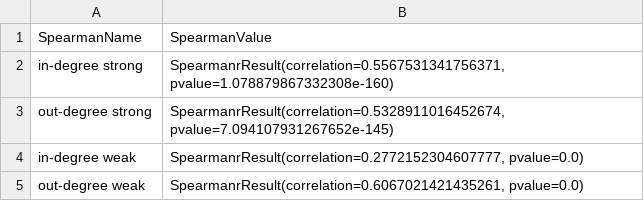
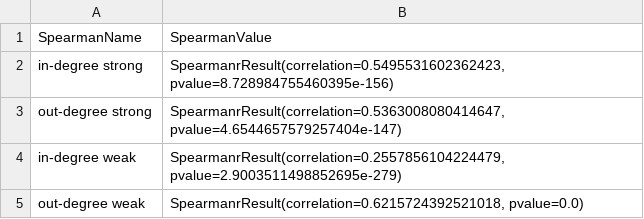
Before and after one commit to pasqualinodipilla/Software-Computing, a CSV file: Data/TableSpearman/Spearman.csv, drawn as a sheet.

```diff
--- a/Data/TableSpearman/Spearman.csv
+++ b/Data/TableSpearman/Spearman.csv
@@ -1,5 +1,5 @@
 SpearmanName,SpearmanValue
-in-degree strong,"SpearmanrResult(correlation=0.5567531341756371, pvalue=1.078879867332308e-160)"
-out-degree strong,"SpearmanrResult(correlation=0.5328911016452674, pvalue=7.094107931267652e-145)"
-in-degree weak,"SpearmanrResult(correlation=0.2772152304607777, pvalue=0.0)"
-out-degree weak,"SpearmanrResult(correlation=0.6067021421435261, pvalue=0.0)"
+in-degree strong,"SpearmanrResult(correlation=0.5495531602362423, pvalue=8.728984755460395e-156)"
+out-degree strong,"SpearmanrResult(correlation=0.5363008080414647, pvalue=4.6544657579257404e-147)"
+in-degree weak,"SpearmanrResult(correlation=0.2557856104224479, pvalue=2.9003511498852695e-279)"
+out-degree weak,"SpearmanrResult(correlation=0.6215724392521018, pvalue=0.0)"
```
Also changed, not shown: Data/Betweeness/PanelA.csv, Data/Betweeness/PanelB.csv, 22 other files.
